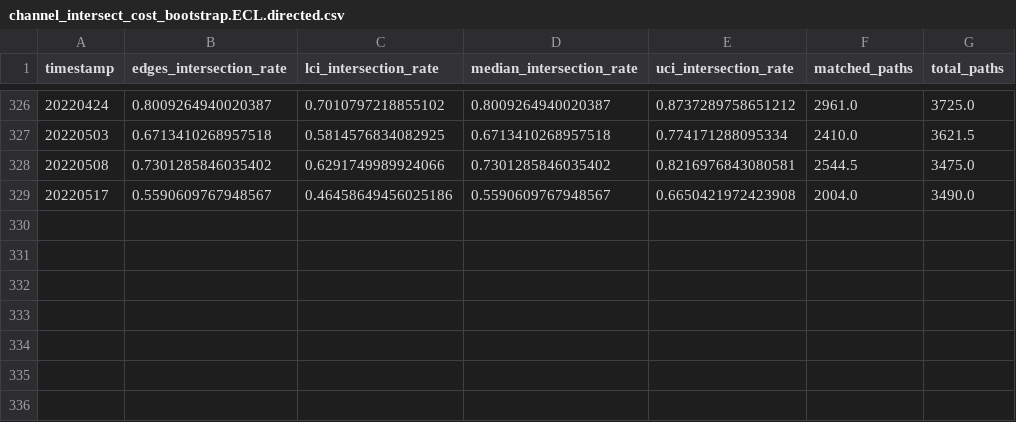
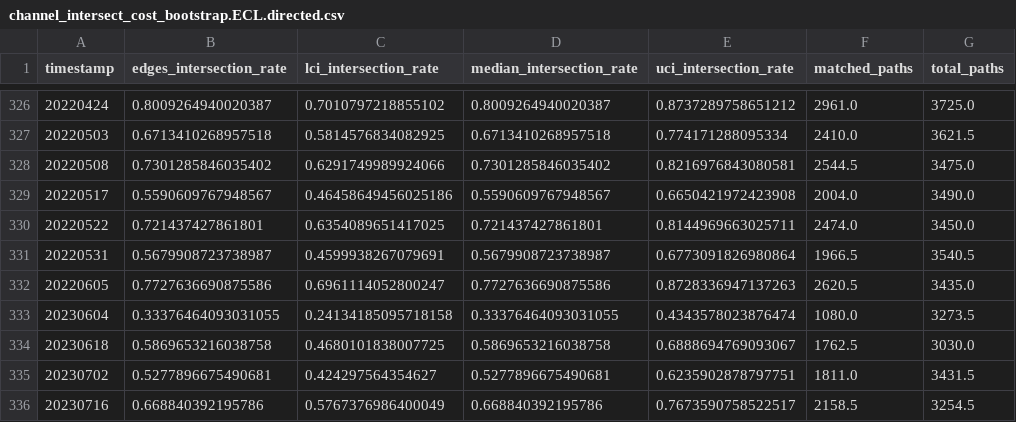
Before and after one commit to Ellariel/pikachu, a CSV file: channel_intersect_cost_bootstrap.ECL.directed.csv, drawn as a sheet; only a part is shown, gaps mark what is left out.

Commit message:
UP

```diff
--- a/channel_intersect_cost_bootstrap.ECL.directed.csv
+++ b/channel_intersect_cost_bootstrap.ECL.directed.csv
@@ -329 +329,8 @@ timestamp,edges_intersection_rate,lci_intersection_rate,median_intersection_rate
 20220517,0.5590609767948567,0.46458649456025186,0.5590609767948567,0.6650421972423908,2004.0,3490.0
+20220522,0.721437427861801,0.6354089651417025,0.721437427861801,0.8144969663025711,2474.0,3450.0
+20220531,0.5679908723738987,0.4599938267079691,0.5679908723738987,0.6773091826980864,1966.5,3540.5
+20220605,0.7727636690875586,0.6961114052800247,0.7727636690875586,0.8728336947137263,2620.5,3435.0
+20230604,0.33376464093031055,0.24134185095718158,0.33376464093031055,0.4343578023876474,1080.0,3273.5
+20230618,0.5869653216038758,0.4680101838007725,0.5869653216038758,0.6888694769093067,1762.5,3030.0
+20230702,0.5277896675490681,0.424297564354627,0.5277896675490681,0.6235902878797751,1811.0,3431.5
+20230716,0.668840392195786,0.5767376986400049,0.668840392195786,0.7673590758522517,2158.5,3254.5
```
